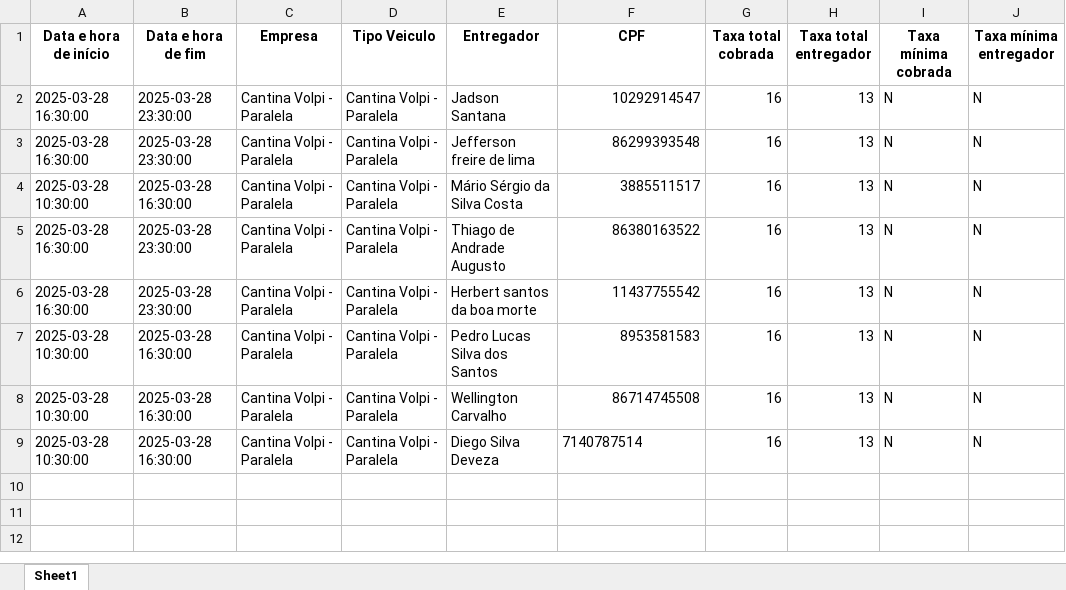
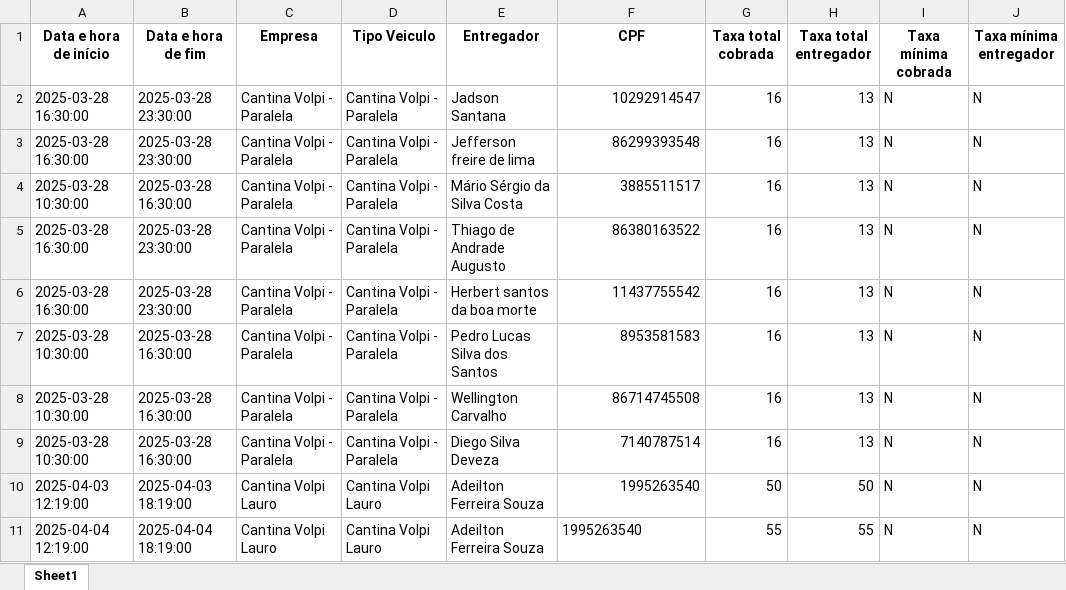
Before and after one commit to NeRiiToo/app-veloci, an Excel workbook: data/diarias.xlsx, sheet Sheet1, drawn as a sheet; values as stored, in another font and other column widths than the file's, no borders; the diff names each change by its address in the sheet, - before the commit and + after, or states it on an @@ line.

Commit message:
taxa dinâmica funcinando

```diff
--- a/data/diarias.xlsx (sheet Sheet1)
+++ b/data/diarias.xlsx (sheet Sheet1)
-F9 alignment: left
+F9 alignment: right
+row 10: 2025-04-03 12:19:00 | 2025-04-03 18:19:00 | Cantina Volpi Lauro | Cantina Volpi Lauro | Adeilton Ferreira Souza | 1995263540 | 50 | 50 | N | N
+row 11: 2025-04-04 12:19:00 | 2025-04-04 18:19:00 | Cantina Volpi Lauro | Cantina Volpi Lauro | Adeilton Ferreira Souza | 1995263540 | 55 | 55 | N | N
```
Also changed, not shown: 4 other files.
